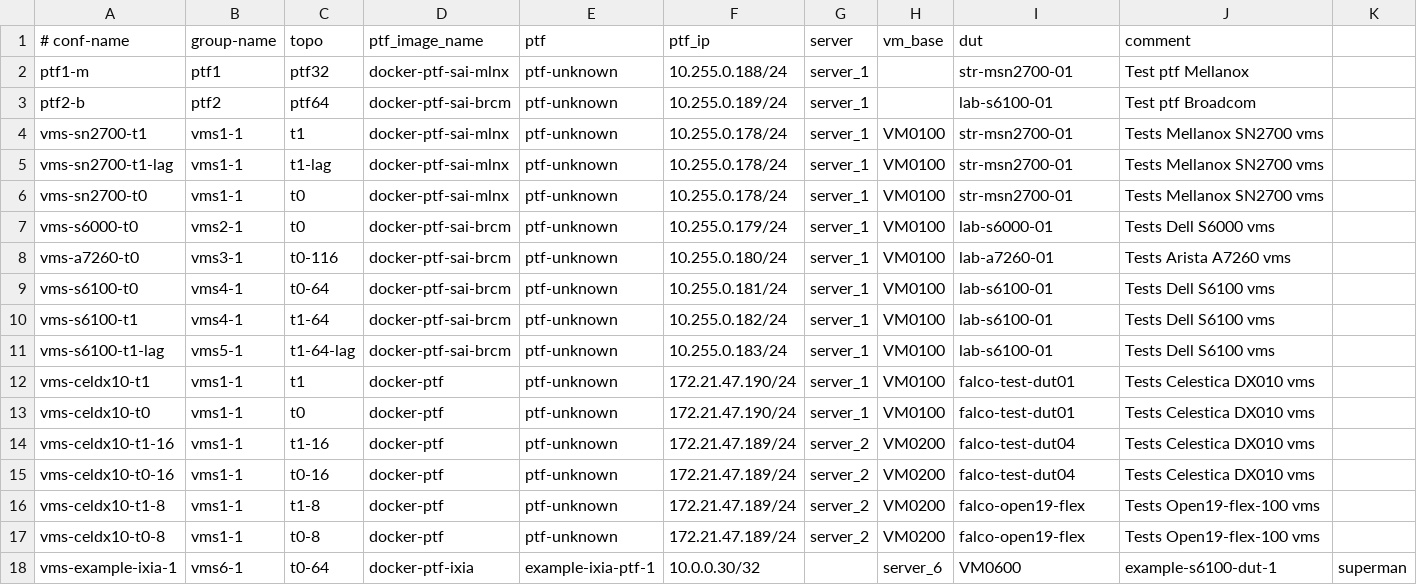
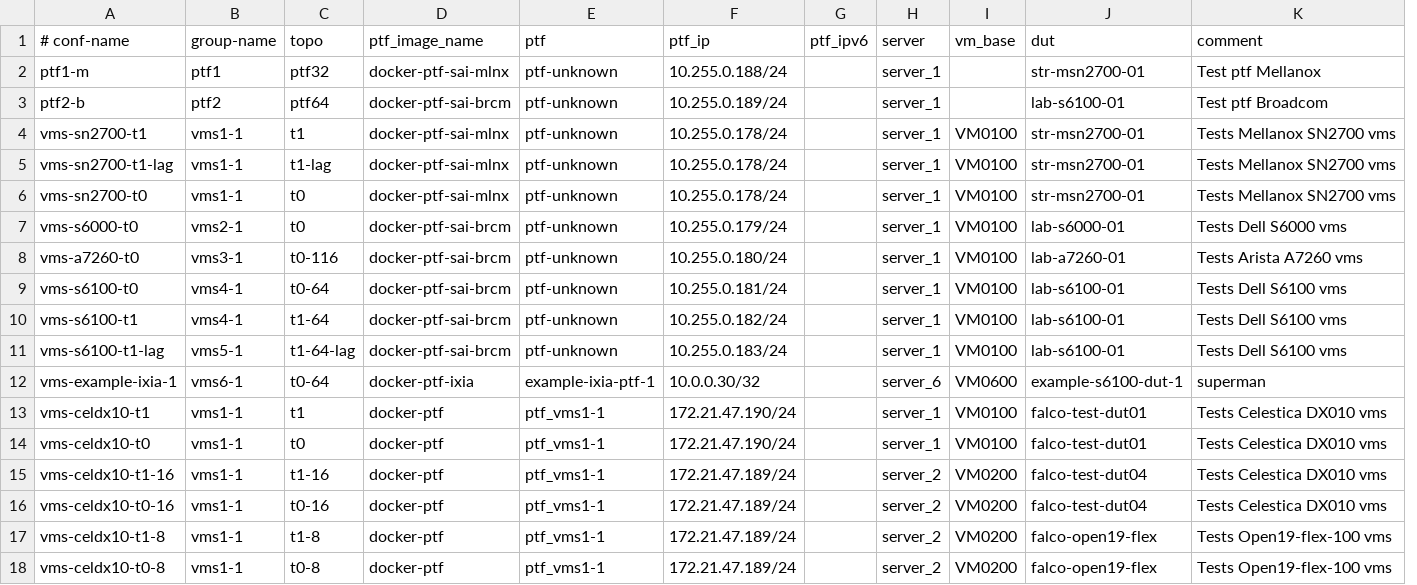
Before and after one commit to samaity/sonic-mgmt, a CSV file: ansible/testbed.csv, drawn as a sheet; removed rows and columns are numbered as before the commit, all else as after; the diff names each change by its address in the sheet, - before the commit and + after, or states it on an @@ line.

Commit message:
Merge fix and change ptf docker name to ptf_vms1-1 as per LI specific ptf host
Signed-off-by: Sangita Maity <samaity@linkedin.com>

            RB=2247070
            G=lnos-reviewers
            R=pchaudhary,pmao,samaity,zxu
            A=vapatil

```diff
--- a/ansible/testbed.csv
+++ b/ansible/testbed.csv
+column G (ptf_ipv6), empty
-column K, empty
+row 12: vms-example-ixia-1 | vms6-1 | t0-64 | docker-ptf-ixia | example-ixia-ptf-1 | 10.0.0.30/32 |  | server_6 | VM0600 | example-s6100-dut-1 | superman
-E13:E18 (ptf): ptf-unknown
+E13:E18 (ptf): ptf_vms1-1
-row 18: vms-example-ixia-1 | vms6-1 | t0-64 | docker-ptf-ixia | example-ixia-ptf-1 | 10.0.0.30/32 |  | server_6 | VM0600 | example-s6100-dut-1 | superman
```
Also changed, not shown: 2 other files.
